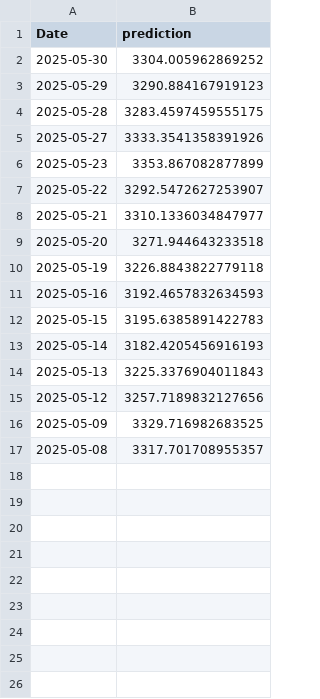
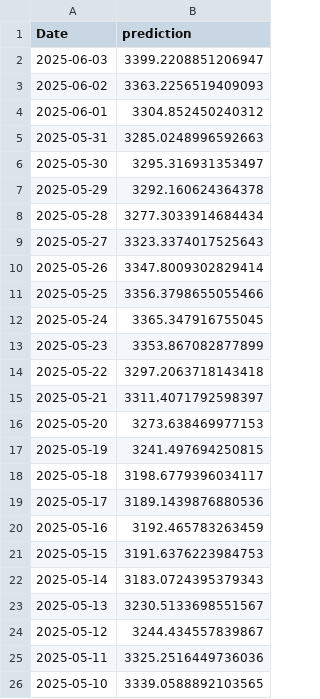
Before and after one commit to dinhminhanh/GoldPricePrediction, a CSV file: prediction_result.csv, drawn as a sheet.

```diff
--- a/prediction_result.csv
+++ b/prediction_result.csv
@@ -1,17 +1,26 @@
 Date,prediction
-2025-05-30,3304.005962869252
-2025-05-29,3290.884167919123
-2025-05-28,3283.4597459555175
-2025-05-27,3333.3541358391926
+2025-06-03,3399.2208851206947
+2025-06-02,3363.2256519409093
+2025-06-01,3304.852450240312
+2025-05-31,3285.0248996592663
+2025-05-30,3295.316931353497
+2025-05-29,3292.160624364378
+2025-05-28,3277.3033914684434
+2025-05-27,3323.3374017525643
+2025-05-26,3347.8009302829414
+2025-05-25,3356.3798655055466
+2025-05-24,3365.347916755045
 2025-05-23,3353.867082877899
-2025-05-22,3292.5472627253907
-2025-05-21,3310.1336034847977
-2025-05-20,3271.944643233518
-2025-05-19,3226.8843822779118
-2025-05-16,3192.4657832634593
-2025-05-15,3195.6385891422783
-2025-05-14,3182.4205456916193
-2025-05-13,3225.3376904011843
-2025-05-12,3257.7189832127656
-2025-05-09,3329.716982683525
-2025-05-08,3317.701708955357
+2025-05-22,3297.2063718143418
+2025-05-21,3311.4071792598397
+2025-05-20,3273.638469977153
+2025-05-19,3241.497694250815
+2025-05-18,3198.6779396034117
+2025-05-17,3189.1439876880536
+2025-05-16,3192.465783263459
+2025-05-15,3191.6376223984753
+2025-05-14,3183.0724395379343
+2025-05-13,3230.5133698551567
+2025-05-12,3244.434557839867
+2025-05-11,3325.2516449736036
+2025-05-10,3339.0588892103565
```
Also changed, not shown: realtime_input.csv, 4 other files.
